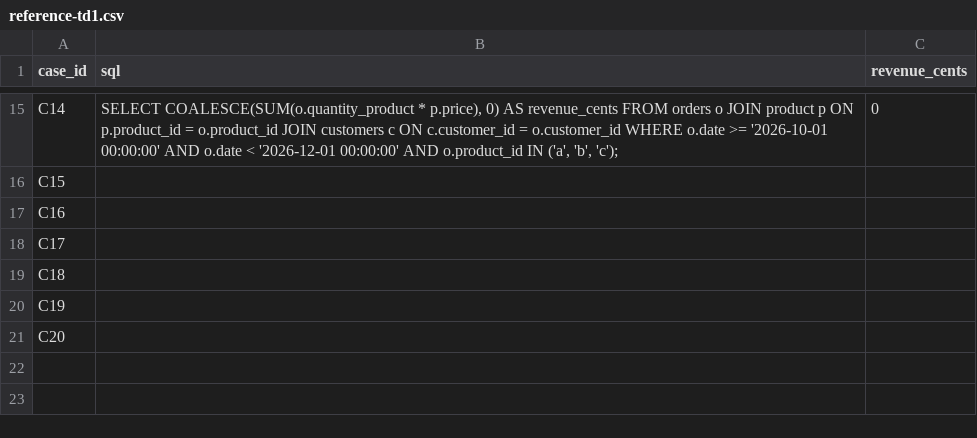
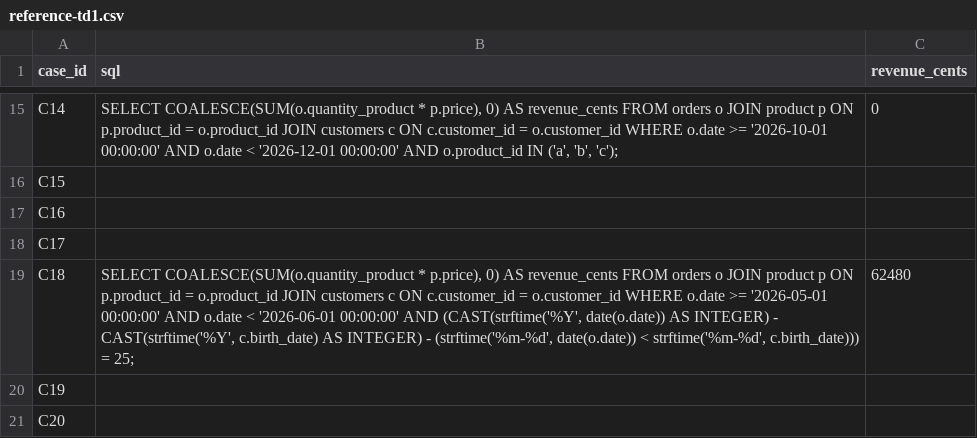
Before and after one commit to Etnnnn/next-gen-ai-dia5-5, a CSV file: reference-td1.csv, drawn as a sheet; only a part is shown, gaps mark what is left out.

Commit message:
Update SQL query for revenue calculation in CSV

```diff
--- a/reference-td1.csv
+++ b/reference-td1.csv
@@ -18,3 +18,3 @@ C16,,
 C17,,
-C18,,
+C18,"SELECT COALESCE(SUM(o.quantity_product * p.price), 0) AS revenue_cents FROM orders o JOIN product p ON p.product_id = o.product_id JOIN customers c ON c.customer_id = o.customer_id WHERE o.date >= '2026-05-01 00:00:00' AND o.date < '2026-06-01 00:00:00' AND (CAST(strftime('%Y', date(o.date)) AS INTEGER) - CAST(strftime('%Y', c.birth_date) AS INTEGER) - (strftime('%m-%d', date(o.date)) < strftime('%m-%d', c.birth_date))) = 25;",62480
 C19,,
```
